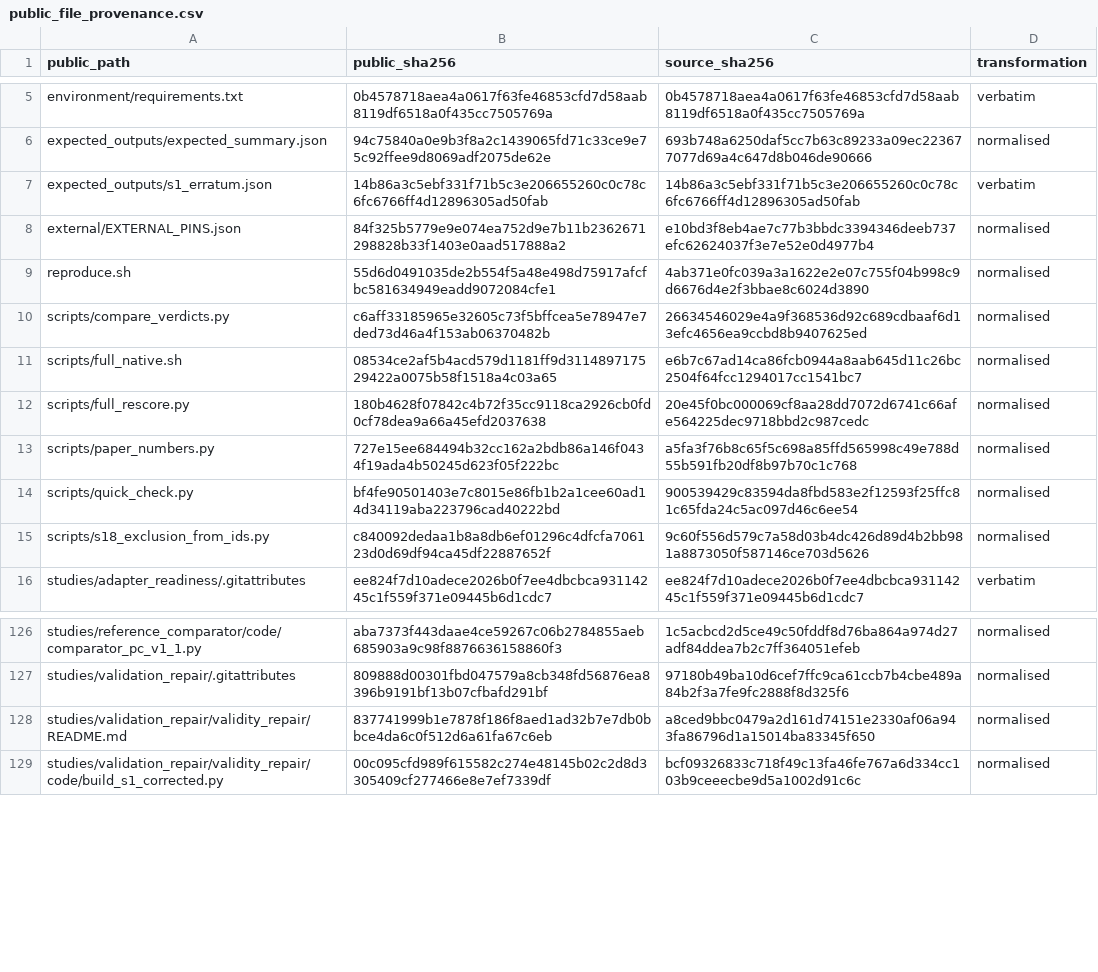
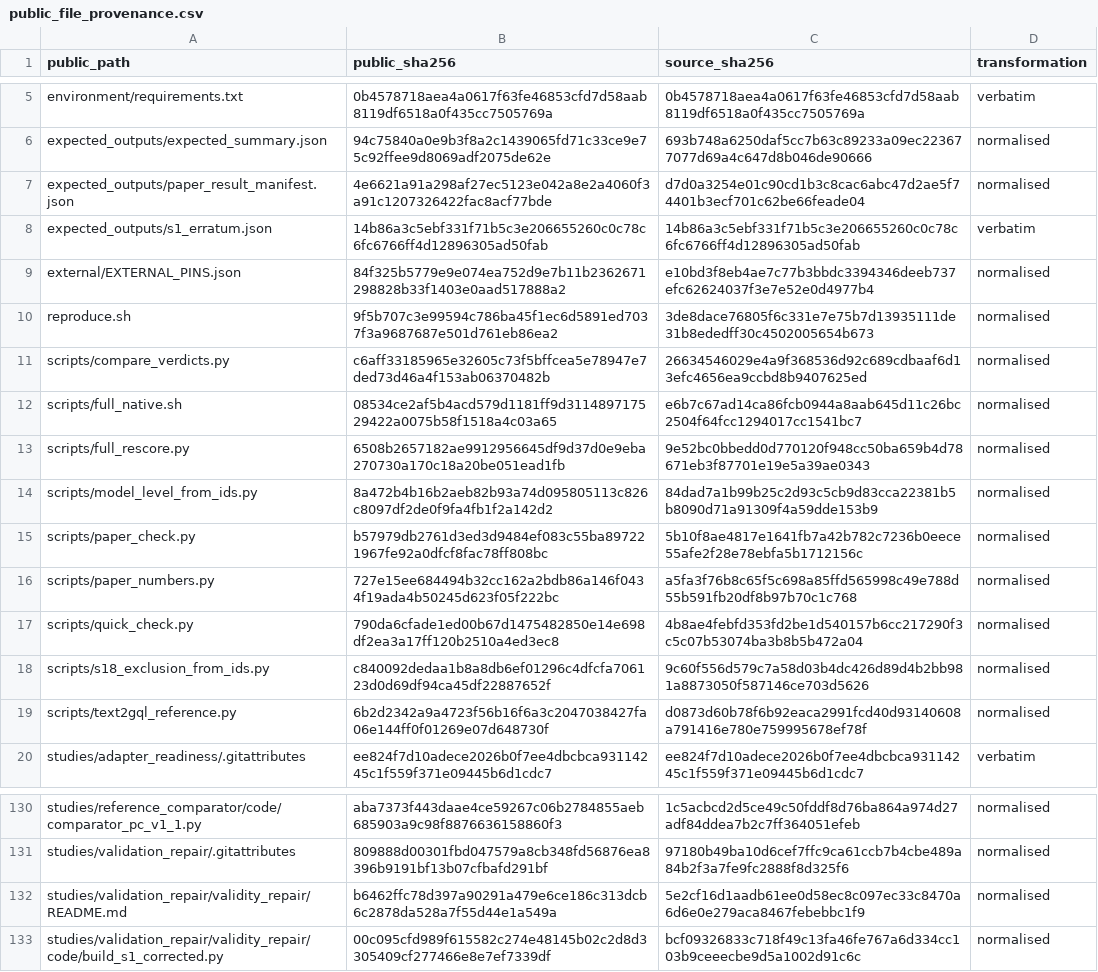
Before and after one commit to mastermind-fa/text2cypher-scorer-audit-artifact, a CSV file: provenance/public_file_provenance.csv, drawn as a sheet; only a part is shown, gaps mark what is left out.

Commit message:
Release v1.1.0: paper-facing reproduction path
- reproduce.sh --quick: every quantitative paper/supplement claim recomputed from frozen
  verdicts and checked against expected_outputs/paper_result_manifest.json (58 claims)
- --full: re-scores the corrected controlled suite (regression guard against the
  superseded values), re-runs the second Text2GQL evaluator from explicit inputs, rebuilds
  the model-level table from released unit IDs, native rebuilds via Docker
- v1.0.0 checks kept as --legacy-quick; CITATION.cff lists the five authors
No frozen verdict or reported number changed.

```diff
--- a/provenance/public_file_provenance.csv
+++ b/provenance/public_file_provenance.csv
@@ -6,11 +6,15 @@ environment/requirements.txt,0b4578718aea4a0617f63fe46853cfd7d58aab8119df6518a0f
 expected_outputs/expected_summary.json,94c75840a0e9b3f8a2c1439065fd71c33ce9e75c92ffee9d8069adf2075de62e,693b748a6250daf5cc7b63c89233a09ec223677077d69a4c647d8b046de90666,normalised
+expected_outputs/paper_result_manifest.json,4e6621a91a298af27ec5123e042a8e2a4060f3a91c1207326422fac8acf77bde,d7d0a3254e01c90cd1b3c8cac6abc47d2ae5f74401b3ecf701c62be66feade04,normalised
 expected_outputs/s1_erratum.json,14b86a3c5ebf331f71b5c3e206655260c0c78c6fc6766ff4d12896305ad50fab,14b86a3c5ebf331f71b5c3e206655260c0c78c6fc6766ff4d12896305ad50fab,verbatim
 external/EXTERNAL_PINS.json,84f325b5779e9e074ea752d9e7b11b2362671298828b33f1403e0aad517888a2,e10bd3f8eb4ae7c77b3bbdc3394346deeb737efc62624037f3e7e52e0d4977b4,normalised
-reproduce.sh,55d6d0491035de2b554f5a48e498d75917afcfbc581634949eadd9072084cfe1,4ab371e0fc039a3a1622e2e07c755f04b998c9d6676d4e2f3bbae8c6024d3890,normalised
+reproduce.sh,9f5b707c3e99594c786ba45f1ec6d5891ed7037f3a9687687e501d761eb86ea2,3de8dace76805f6c331e7e75b7d13935111de31b8ededff30c4502005654b673,normalised
 scripts/compare_verdicts.py,c6aff33185965e32605c73f5bffcea5e78947e7ded73d46a4f153ab06370482b,26634546029e4a9f368536d92c689cdbaaf6d13efc4656ea9ccbd8b9407625ed,normalised
 scripts/full_native.sh,08534ce2af5b4acd579d1181ff9d311489717529422a0075b58f1518a4c03a65,e6b7c67ad14ca86fcb0944a8aab645d11c26bc2504f64fcc1294017cc1541bc7,normalised
-scripts/full_rescore.py,180b4628f07842c4b72f35cc9118ca2926cb0fd0cf78dea9a66a45efd2037638,20e45f0bc000069cf8aa28dd7072d6741c66afe564225dec9718bbd2c987cedc,normalised
+scripts/full_rescore.py,6508b2657182ae9912956645df9d37d0e9eba270730a170c18a20be051ead1fb,9e52bc0bbedd0d770120f948cc50ba659b4d78671eb3f87701e19e5a39ae0343,normalised
+scripts/model_level_from_ids.py,8a472b4b16b2aeb82b93a74d095805113c826c8097df2de0f9fa4fb1f2a142d2,84dad7a1b99b25c2d93c5cb9d83cca22381b5b8090d71a91309f4a59dde153b9,normalised
+scripts/paper_check.py,b57979db2761d3ed3d9484ef083c55ba897221967fe92a0dfcf8fac78ff808bc,5b10f8ae4817e1641fb7a42b782c7236b0eece55afe2f28e78ebfa5b1712156c,normalised
 scripts/paper_numbers.py,727e15ee684494b32cc162a2bdb86a146f0434f19ada4b50245d623f05f222bc,a5fa3f76b8c65f5c698a85ffd565998c49e788d55b591fb20df8b97b70c1c768,normalised
-scripts/quick_check.py,bf4fe90501403e7c8015e86fb1b2a1cee60ad14d34119aba223796cad40222bd,900539429c83594da8fbd583e2f12593f25ffc81c65fda24c5ac097d46c6ee54,normalised
+scripts/quick_check.py,790da6cfade1ed00b67d1475482850e14e698df2ea3a17ff120b2510a4ed3ec8,4b8ae4febfd353fd2be1d540157b6cc217290f3c5c07b53074ba3b8b5b472a04,normalised
 scripts/s18_exclusion_from_ids.py,c840092dedaa1b8a8db6ef01296c4dfcfa706123d0d69df94ca45df22887652f,9c60f556d579c7a58d03b4dc426d89d4b2bb981a8873050f587146ce703d5626,normalised
+scripts/text2gql_reference.py,6b2d2342a9a4723f56b16f6a3c2047038427fa06e144ff0f01269e07d648730f,d0873d60b78f6b92eaca2991fcd40d93140608a791416e780e759995678ef78f,normalised
 studies/adapter_readiness/.gitattributes,ee824f7d10adece2026b0f7ee4dbcbca93114245c1f559f371e09445b6d1cdc7,ee824f7d10adece2026b0f7ee4dbcbca93114245c1f559f371e09445b6d1cdc7,verbatim
@@ -127,3 +131,3 @@ studies/reference_comparator/code/comparator_pc_v1_1.py,aba7373f443daae4ce59267c
 studies/validation_repair/.gitattributes,809888d00301fbd047579a8cb348fd56876ea8396b9191bf13b07cfbafd291bf,97180b49ba10d6cef7ffc9ca61ccb7b4cbe489a84b2f3a7fe9fc2888f8d325f6,normalised
-studies/validation_repair/validity_repair/README.md,837741999b1e7878f186f8aed1ad32b7e7db0bbce4da6c0f512d6a61fa67c6eb,a8ced9bbc0479a2d161d74151e2330af06a943fa86796d1a15014ba83345f650,normalised
+studies/validation_repair/validity_repair/README.md,b6462ffc78d397a90291a479e6ce186c313dcb6c2878da528a7f55d44e1a549a,5e2cf16d1aadb61ee0d58ec8c097ec33c8470a6d6e0e279aca8467febebbc1f9,normalised
 studies/validation_repair/validity_repair/code/build_s1_corrected.py,00c095cfd989f615582c274e48145b02c2d8d3305409cf277466e8e7ef7339df,bcf09326833c718f49c13fa46fe767a6d334cc103b9ceeecbe9d5a1002d91c6c,normalised
```
Also changed, not shown: 15 other files.
